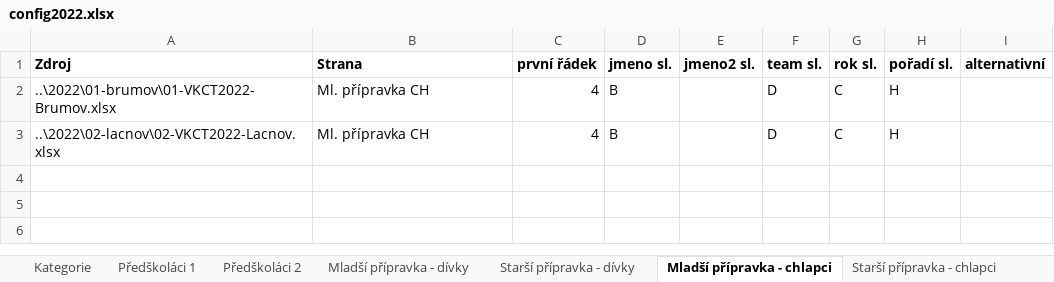
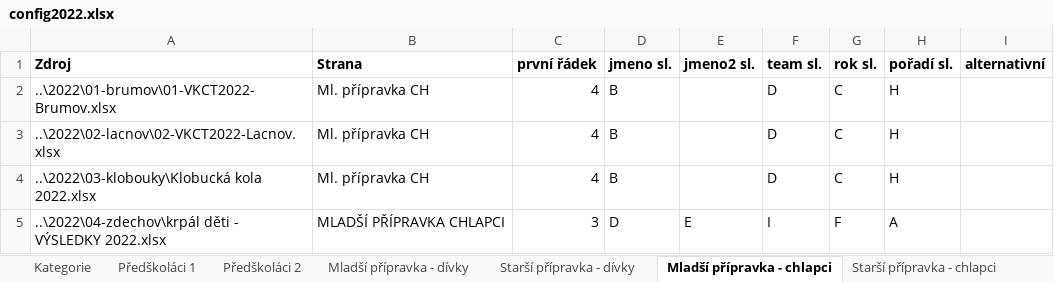
Before and after one commit to pavelchuchma/vkct, an Excel workbook: processor/config2022.xlsx, sheet Mladší přípravka - chlapci, drawn as a sheet; values as stored, in another font and other column widths than the file's, no borders; the diff names each change by its address in the sheet, - before the commit and + after, or states it on an @@ line.

Commit message:
zdechov & other new/fixed results

```diff
--- a/processor/config2022.xlsx (sheet Mladší přípravka - chlapci)
+++ b/processor/config2022.xlsx (sheet Mladší přípravka - chlapci)
+row 4: ..\2022\03-klobouky\Klobucká kola 2022.xlsx | Ml. přípravka CH | 4 | B |  | D | C | H
+row 5: ..\2022\04-zdechov\krpál děti - VÝSLEDKY 2022.xlsx | MLADŠÍ PŘÍPRAVKA CHLAPCI | 3 | D | E | I | F | A
```
Also changed, not shown: sheet Předškoláci 1, sheet Starší přípravka - dívky, sheet Starší žáci, sheet Mladší přípravka - dívky, sheet Předškoláci 2, sheet Starší přípravka - chlapci, 10 more sheets, processor/outputTemplate.xlsx, 6 other files.
